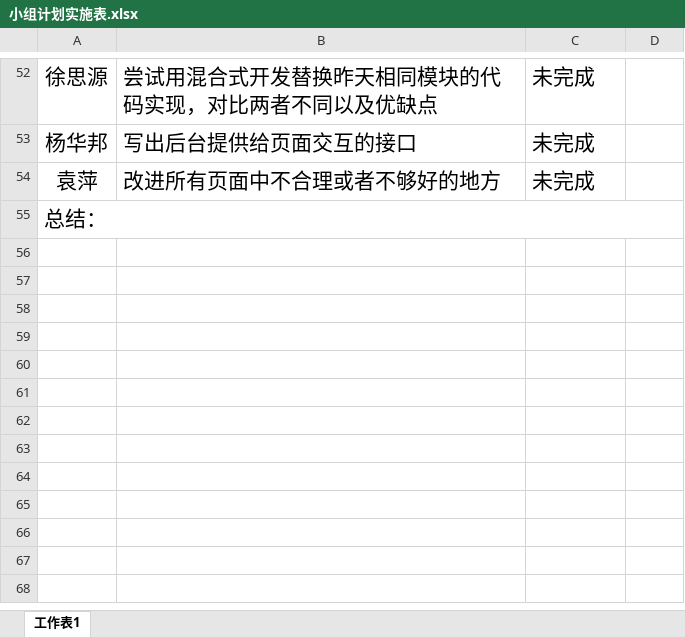
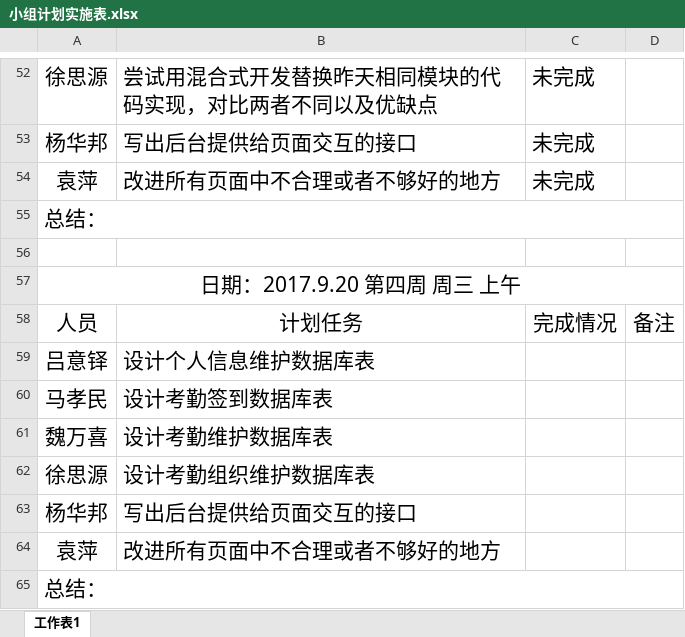
Before and after one commit to gdqysoft/fcsapp, an Excel workbook: 第一组（小马）/小组计划实施表.xlsx, sheet 工作表1, drawn as a sheet; only a part is shown, gaps mark what is left out; values as stored, in another font and other column widths than the file's, no borders; the diff names each change by its address in the sheet, - before the commit and + after, or states it on an @@ line.

Commit message:
update

```diff
--- a/第一组（小马）/小组计划实施表.xlsx (sheet 工作表1)
+++ b/第一组（小马）/小组计划实施表.xlsx (sheet 工作表1)
+row 56: (empty)
+row 57: 日期：2017.9.20 第四周 周三 上午
+row 58: 人员 | 计划任务 | 完成情况 | 备注
+row 59: 吕意铎 | 设计个人信息维护数据库表
+row 60: 马孝民 | 设计考勤签到数据库表
+row 61: 魏万喜 | 设计考勤维护数据库表
+row 62: 徐思源 | 设计考勤组织维护数据库表
+row 63: 杨华邦 | 写出后台提供给页面交互的接口
+row 64: 袁萍 | 改进所有页面中不合理或者不够好的地方
+row 65: 总结：
```
